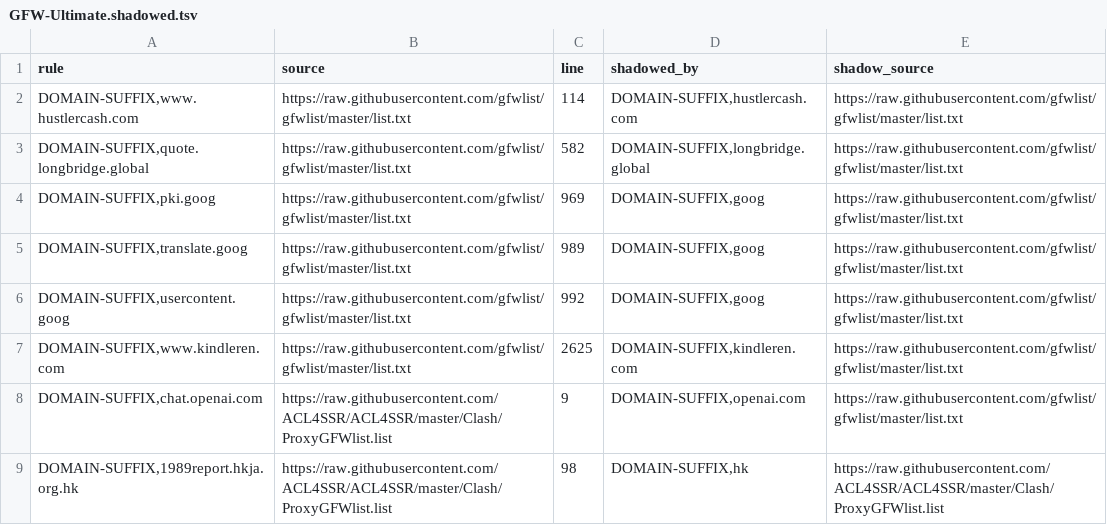
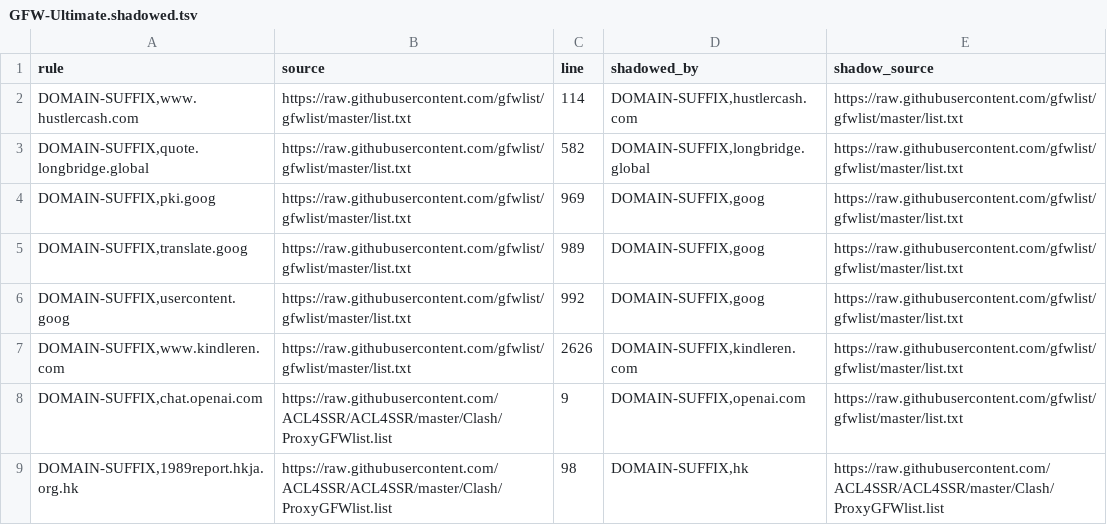
Before and after one commit to xiaochen301/OpenClash_Custom_Rules_for_ios_rule_script, a TSV file: analysis/GFW-Ultimate/GFW-Ultimate.shadowed.tsv, drawn as a sheet; only a part is shown.

```diff
--- a/analysis/GFW-Ultimate/GFW-Ultimate.shadowed.tsv
+++ b/analysis/GFW-Ultimate/GFW-Ultimate.shadowed.tsv
@@ -6,3 +6,3 @@ DOMAIN-SUFFIX,translate.goog	https://raw.githubusercontent.com/gfwlist/gfwlist/m
 DOMAIN-SUFFIX,usercontent.goog	https://raw.githubusercontent.com/gfwlist/gfwlist/master/list.txt	992	DOMAIN-SUFFIX,goog	https://raw.githubusercontent.com/gfwlist/gfwlist/master/list.txt
-DOMAIN-SUFFIX,www.kindleren.com	https://raw.githubusercontent.com/gfwlist/gfwlist/master/list.txt	2625	DOMAIN-SUFFIX,kindleren.com	https://raw.githubusercontent.com/gfwlist/gfwlist/master/list.txt
+DOMAIN-SUFFIX,www.kindleren.com	https://raw.githubusercontent.com/gfwlist/gfwlist/master/list.txt	2626	DOMAIN-SUFFIX,kindleren.com	https://raw.githubusercontent.com/gfwlist/gfwlist/master/list.txt
 DOMAIN-SUFFIX,chat.openai.com	https://raw.githubusercontent.com/ACL4SSR/ACL4SSR/master/Clash/ProxyGFWlist.list	9	DOMAIN-SUFFIX,openai.com	https://raw.githubusercontent.com/gfwlist/gfwlist/master/list.txt
```
Also changed, not shown: analysis/GFW-Ultimate/GFW-Ultimate.duplicates.tsv, 9 other files.
